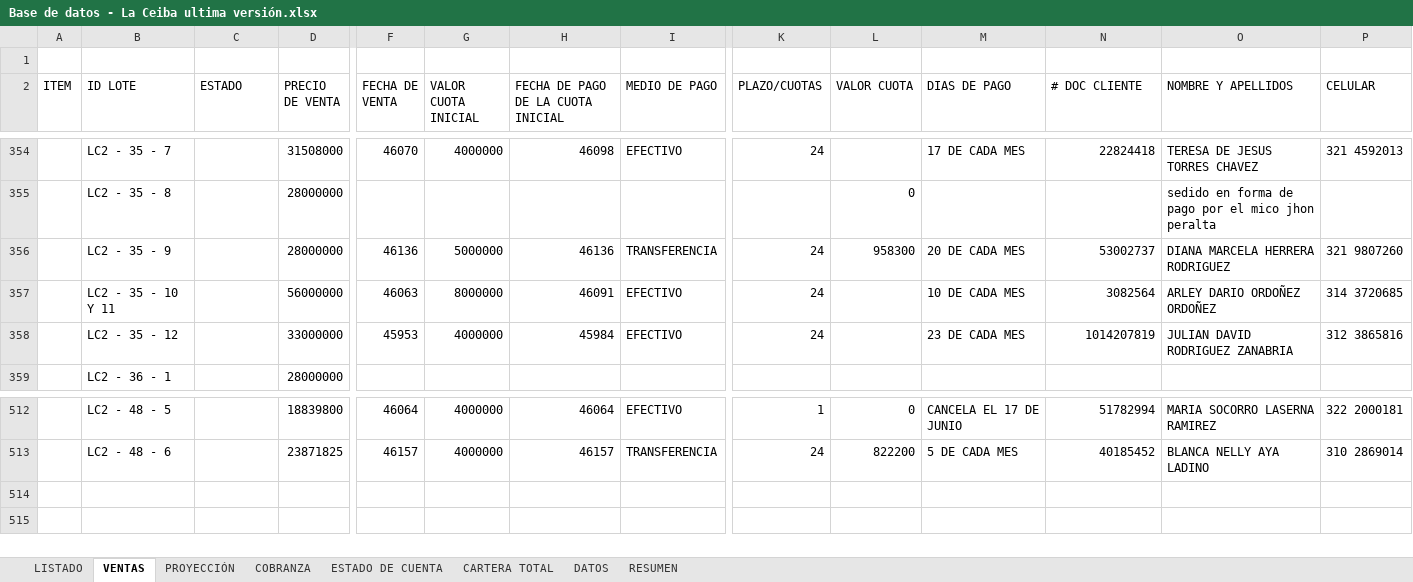
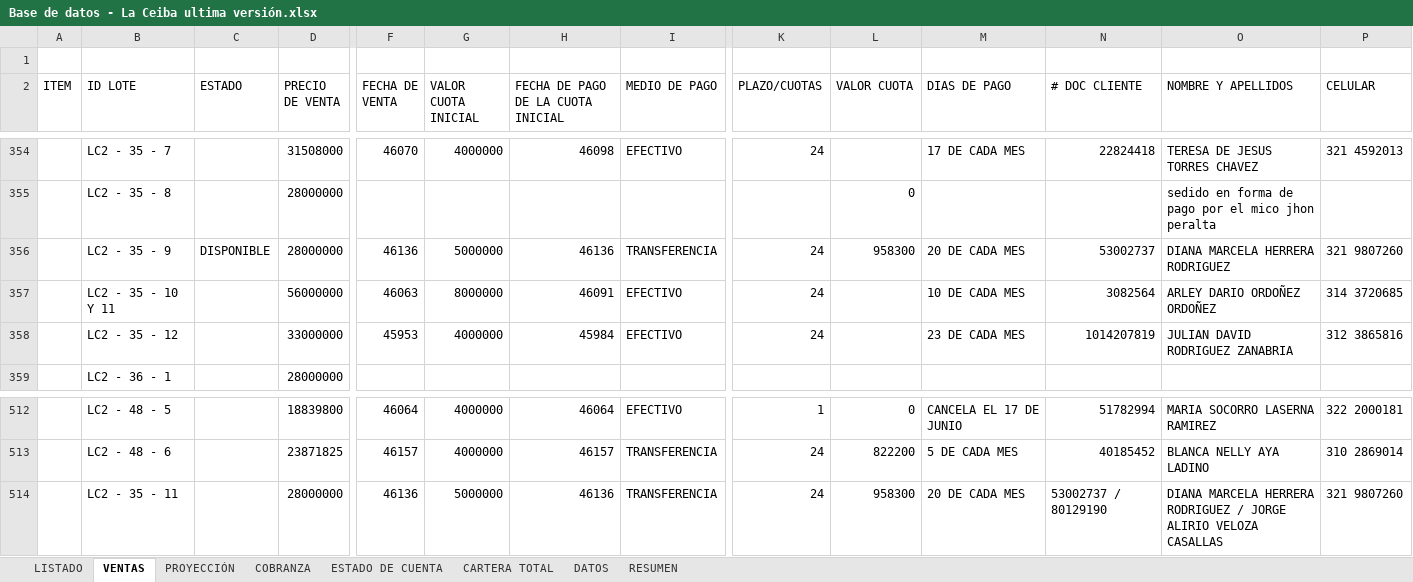
Before and after one commit to ferneyrtic/CeibaApp, an Excel workbook: Base de datos - La Ceiba ultima versión.xlsx, sheet VENTAS, drawn as a sheet; only a part is shown, gaps mark what is left out; values as stored, in another font and other column widths than the file's, no borders; rows hold the shown columns only; the diff names each change by its address in the sheet, - before the commit and + after, or states it on an @@ line.

```diff
--- a/Base de datos - La Ceiba ultima versión.xlsx (sheet VENTAS)
+++ b/Base de datos - La Ceiba ultima versión.xlsx (sheet VENTAS)
-C356 (ESTADO): (empty)
+C356 (ESTADO): DISPONIBLE
+row 514:  | LC2 - 35 - 11 |  | 28000000 | 46136 | 5000000 | 46136 | TRANSFERENCIA | 24 | 958300 | 20 DE CADA MES | 53002737 / 80129190 | DIANA MARCELA HERRERA RODRIGUEZ / JORGE ALIRIO VELOZA CASALLAS | 321 9807260
```
Also changed, not shown: sheet PROYECCIÓN, sheet LISTADO, sheet COBRANZA.
